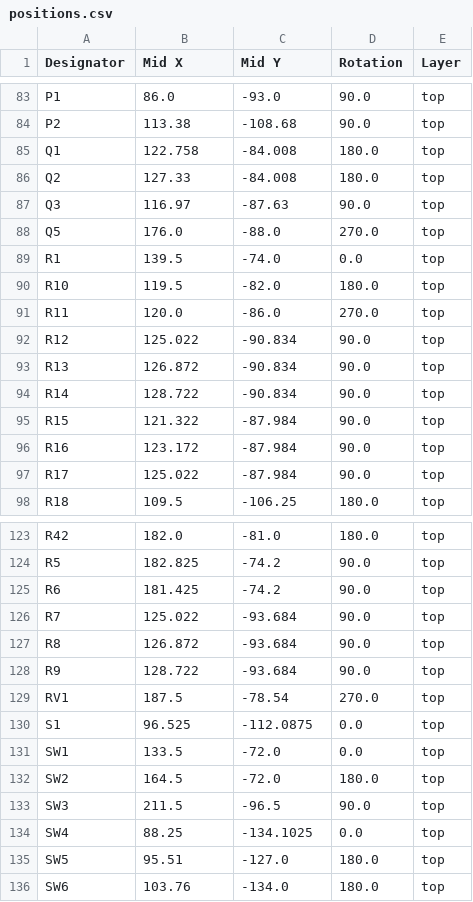
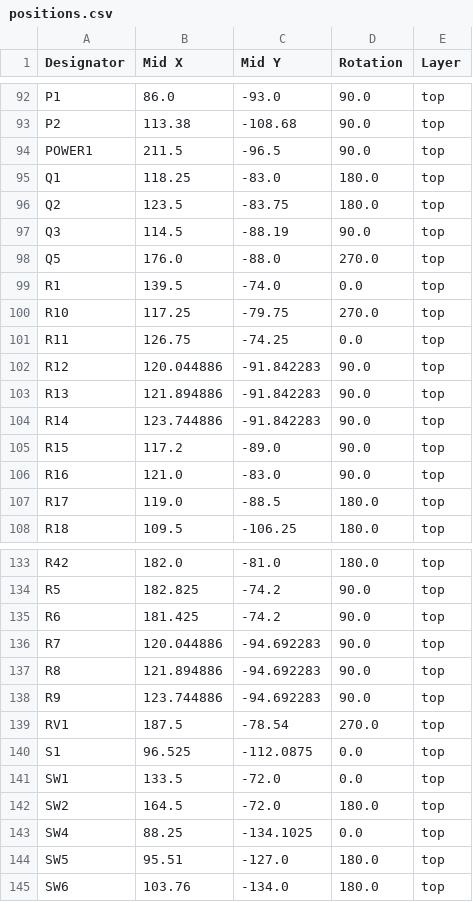
Before and after one commit to MattSpot10/e-badge, a CSV file: hardware/badge-esp32-s3/production/positions.csv, drawn as a sheet; only a part is shown, gaps mark what is left out; the diff covers the shown part only.

```diff
--- a/hardware/badge-esp32-s3/production/positions.csv
+++ b/hardware/badge-esp32-s3/production/positions.csv
@@ -84,15 +93,16 @@ P1,86.0,-93.0,90.0,top
 P2,113.38,-108.68,90.0,top
-Q1,122.758,-84.008,180.0,top
-Q2,127.33,-84.008,180.0,top
-Q3,116.97,-87.63,90.0,top
+POWER1,211.5,-96.5,90.0,top
+Q1,118.25,-83.0,180.0,top
+Q2,123.5,-83.75,180.0,top
+Q3,114.5,-88.19,90.0,top
 Q5,176.0,-88.0,270.0,top
 R1,139.5,-74.0,0.0,top
-R10,119.5,-82.0,180.0,top
-R11,120.0,-86.0,270.0,top
-R12,125.022,-90.834,90.0,top
-R13,126.872,-90.834,90.0,top
-R14,128.722,-90.834,90.0,top
-R15,121.322,-87.984,90.0,top
-R16,123.172,-87.984,90.0,top
-R17,125.022,-87.984,90.0,top
+R10,117.25,-79.75,270.0,top
+R11,126.75,-74.25,0.0,top
+R12,120.044886,-91.842283,90.0,top
+R13,121.894886,-91.842283,90.0,top
+R14,123.744886,-91.842283,90.0,top
+R15,117.2,-89.0,90.0,top
+R16,121.0,-83.0,90.0,top
+R17,119.0,-88.5,180.0,top
 R18,109.5,-106.25,180.0,top
@@ -125,5 +135,5 @@ R5,182.825,-74.2,90.0,top
 R6,181.425,-74.2,90.0,top
-R7,125.022,-93.684,90.0,top
-R8,126.872,-93.684,90.0,top
-R9,128.722,-93.684,90.0,top
+R7,120.044886,-94.692283,90.0,top
+R8,121.894886,-94.692283,90.0,top
+R9,123.744886,-94.692283,90.0,top
 RV1,187.5,-78.54,270.0,top
@@ -132,3 +142,2 @@ SW1,133.5,-72.0,0.0,top
 SW2,164.5,-72.0,180.0,top
-SW3,211.5,-96.5,90.0,top
 SW4,88.25,-134.1025,0.0,top
```
Also changed, not shown: 9 added rows and 34 edited cells elsewhere in this file, hardware/badge-esp32-s3/production/bom.csv, hardware/badge-esp32-s3/production/designators.csv, 1 other file.
